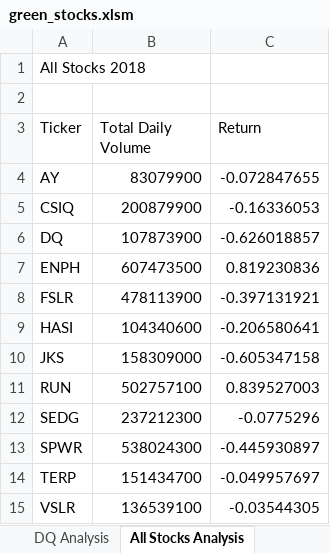
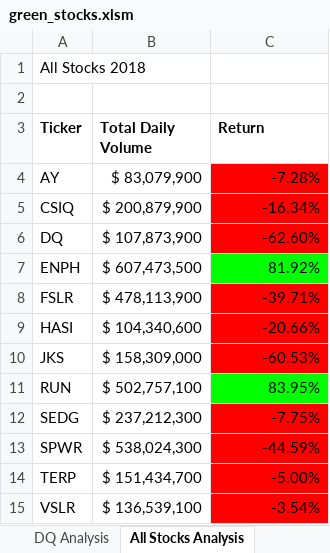
Before and after one commit to giseledoan/stock-analysis, an Excel workbook: green_stocks.xlsm, sheet All Stocks Analysis, drawn as a sheet; values as stored, in another font and other column widths than the file's, no borders; the diff names each change by its address in the sheet, - before the commit and + after, or states it on an @@ line.

Commit message:
Get all stocks volume & return 2018 -with colors

```diff
--- a/green_stocks.xlsm (sheet All Stocks Analysis)
+++ b/green_stocks.xlsm (sheet All Stocks Analysis)
-A3:C3 bold: off
+A3:C3 bold: on
-B4 (Total Daily Volume): 83079900
+B4 (Total Daily Volume): $ 83,079,900
-C4 (Return): -0.072847655
+C4 (Return): -7.28%
-C4:C6 fill: none
+C4:C6 fill: #FF0000
-B5 (Total Daily Volume): 200879900
+B5 (Total Daily Volume): $ 200,879,900
-C5 (Return): -0.16336053
+C5 (Return): -16.34%
-B6 (Total Daily Volume): 107873900
+B6 (Total Daily Volume): $ 107,873,900
-C6 (Return): -0.626018857
+C6 (Return): -62.60%
-B7 (Total Daily Volume): 607473500
+B7 (Total Daily Volume): $ 607,473,500
-C7 (Return): 0.819230836
+C7 (Return): 81.92%
-C7 fill: none
+C7 fill: #00FF00
-B8 (Total Daily Volume): 478113900
+B8 (Total Daily Volume): $ 478,113,900
-C8 (Return): -0.397131921
+C8 (Return): -39.71%
-C8:C10 fill: none
+C8:C10 fill: #FF0000
-B9 (Total Daily Volume): 104340600
+B9 (Total Daily Volume): $ 104,340,600
-C9 (Return): -0.206580641
+C9 (Return): -20.66%
-B10 (Total Daily Volume): 158309000
+B10 (Total Daily Volume): $ 158,309,000
-C10 (Return): -0.605347158
+C10 (Return): -60.53%
-B11 (Total Daily Volume): 502757100
+B11 (Total Daily Volume): $ 502,757,100
-C11 (Return): 0.839527003
+C11 (Return): 83.95%
-C11 fill: none
+C11 fill: #00FF00
-B12 (Total Daily Volume): 237212300
+B12 (Total Daily Volume): $ 237,212,300
-C12 (Return): -0.0775296
+C12 (Return): -7.75%
-C12:C15 fill: none
+C12:C15 fill: #FF0000
-B13 (Total Daily Volume): 538024300
+B13 (Total Daily Volume): $ 538,024,300
-C13 (Return): -0.445930897
+C13 (Return): -44.59%
-B14 (Total Daily Volume): 151434700
+B14 (Total Daily Volume): $ 151,434,700
-C14 (Return): -0.049957697
+C14 (Return): -5.00%
-B15 (Total Daily Volume): 136539100
+B15 (Total Daily Volume): $ 136,539,100
-C15 (Return): -0.03544305
+C15 (Return): -3.54%
```
